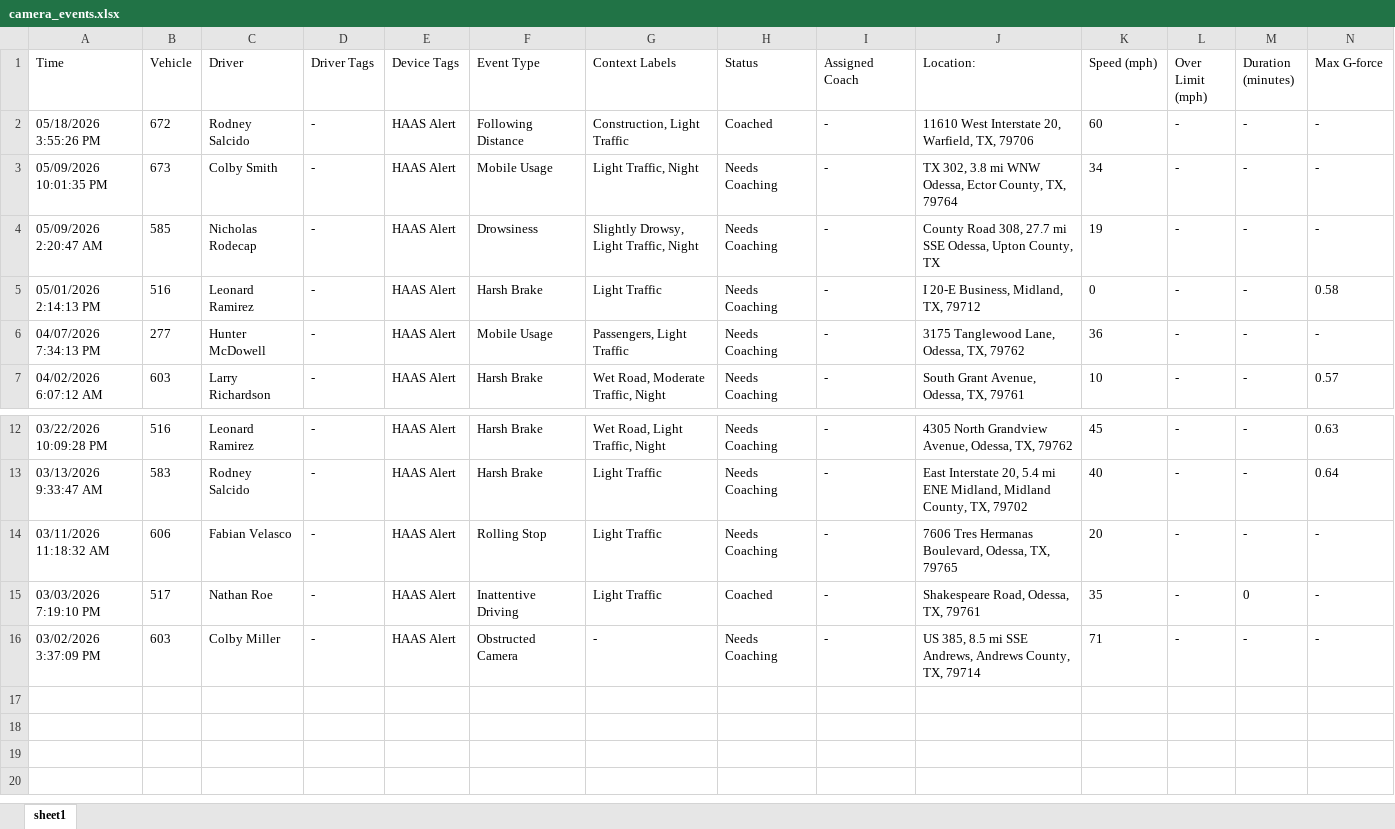
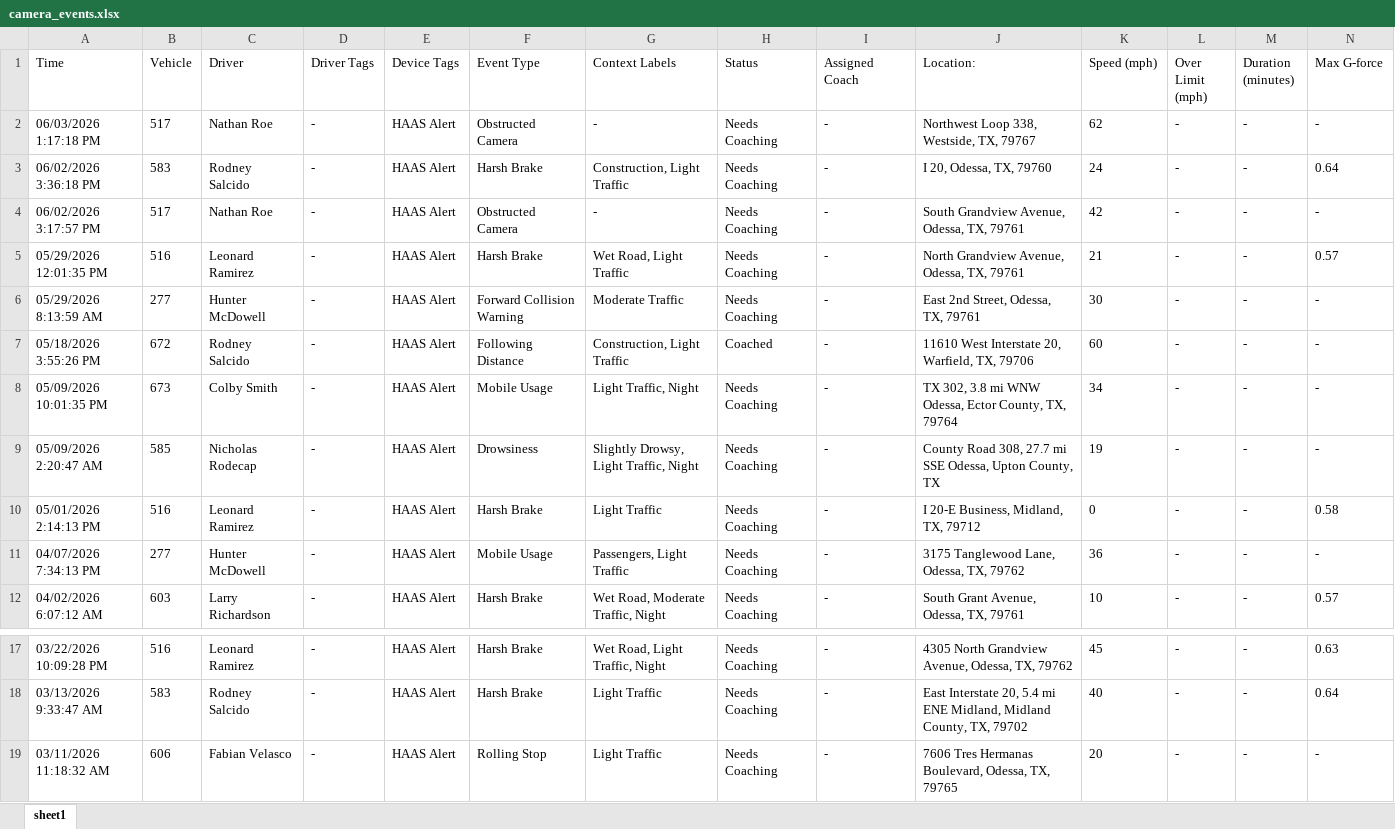
Before and after one commit to jmullins-DEN/neal-pool, an Excel workbook: camera_events.xlsx, sheet sheet1, drawn as a sheet; only a part is shown, gaps mark what is left out; values as stored, in another font and other column widths than the file's, no borders; removed rows and columns are numbered as before the commit, all else as after; rows hold the shown columns only; the diff names each change by its address in the sheet, - before the commit and + after, or states it on an @@ line.

```diff
--- a/camera_events.xlsx (sheet sheet1)
+++ b/camera_events.xlsx (sheet sheet1)
+row 2: 06/03/2026 1:17:18 PM | 517 | Nathan Roe | - | HAAS Alert | Obstructed Camera | - | Needs Coaching | - | Northwest Loop 338, Westside, TX, 79767 | 62 | - | - | -
+row 3: 06/02/2026 3:36:18 PM | 583 | Rodney Salcido | - | HAAS Alert | Harsh Brake | Construction, Light Traffic | Needs Coaching | - | I 20, Odessa, TX, 79760 | 24 | - | - | 0.64
+row 4: 06/02/2026 3:17:57 PM | 517 | Nathan Roe | - | HAAS Alert | Obstructed Camera | - | Needs Coaching | - | South Grandview Avenue, Odessa, TX, 79761 | 42 | - | - | -
+row 5: 05/29/2026 12:01:35 PM | 516 | Leonard Ramirez | - | HAAS Alert | Harsh Brake | Wet Road, Light Traffic | Needs Coaching | - | North Grandview Avenue, Odessa, TX, 79761 | 21 | - | - | 0.57
+row 6: 05/29/2026 8:13:59 AM | 277 | Hunter McDowell | - | HAAS Alert | Forward Collision Warning | Moderate Traffic | Needs Coaching | - | East 2nd Street, Odessa, TX, 79761 | 30 | - | - | -
-row 15: 03/03/2026 7:19:10 PM | 517 | Nathan Roe | - | HAAS Alert | Inattentive Driving | Light Traffic | Coached | - | Shakespeare Road, Odessa, TX, 79761 | 35 | - | 0 | -
-row 16: 03/02/2026 3:37:09 PM | 603 | Colby Miller | - | HAAS Alert | Obstructed Camera | - | Needs Coaching | - | US 385, 8.5 mi SSE Andrews, Andrews County, TX, 79714 | 71 | - | - | -
```
Also changed, not shown: training.xlsx.
